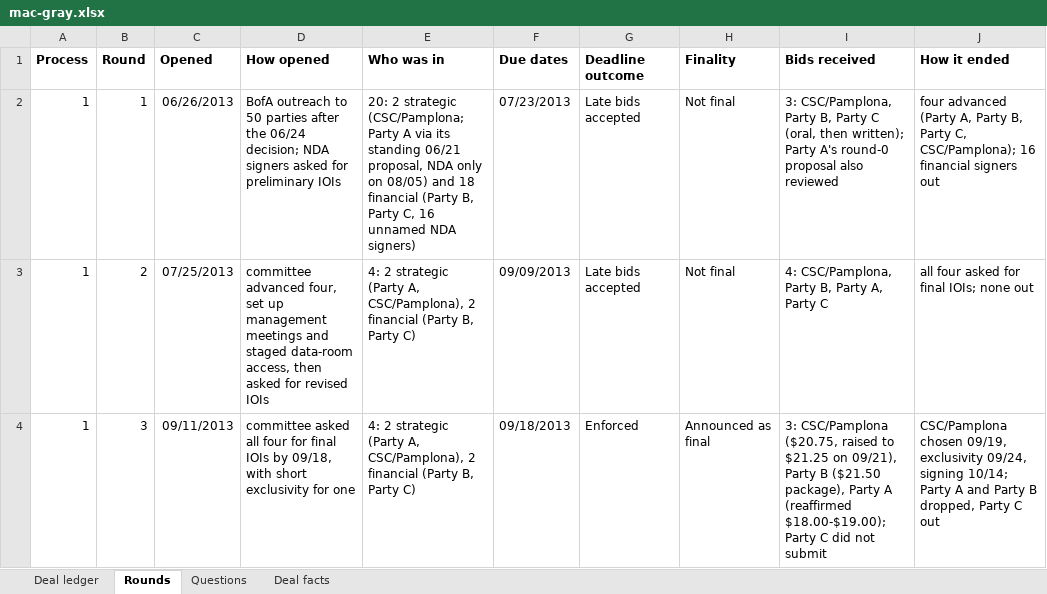
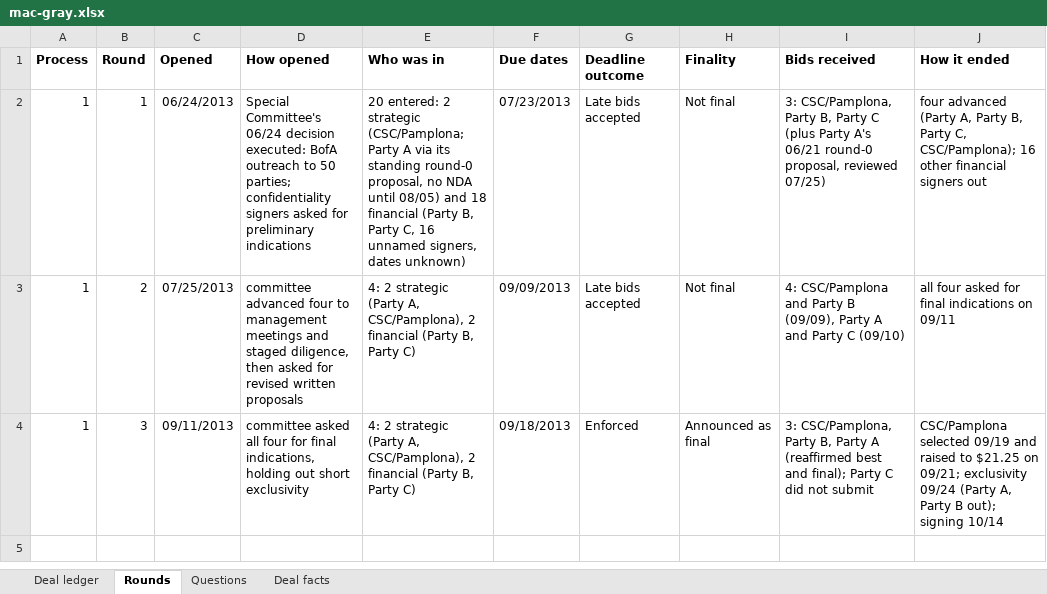
Before and after one commit to Austin-j-li/sec-auction, an Excel workbook: extraction/mac-gray.xlsx, sheet Rounds, drawn as a sheet; values as stored, in another font and other column widths than the file's, no borders; the diff names each change by its address in the sheet, - before the commit and + after, or states it on an @@ line.

```diff
--- a/extraction/mac-gray.xlsx (sheet Rounds)
+++ b/extraction/mac-gray.xlsx (sheet Rounds)
-C2 (Opened): 06/26/2013
+C2 (Opened): 06/24/2013
-D2 (How opened): BofA outreach to 50 parties after the 06/24 decision; NDA signers asked for preliminary IOIs
+D2 (How opened): Special Committee's 06/24 decision executed: BofA outreach to 50 parties; confidentiality signers asked for preliminary indications
-E2 (Who was in): 20: 2 strategic (CSC/Pamplona; Party A via its standing 06/21 proposal, NDA only on 08/05) and 18 financial (Party B, Party C, 16 unnamed NDA signers)
+E2 (Who was in): 20 entered: 2 strategic (CSC/Pamplona; Party A via its standing round-0 proposal, no NDA until 08/05) and 18 financial (Party B, Party C, 16 unnamed signers, dates unknown)
-I2 (Bids received): …Party C (oral, then written); Party A's round-0 proposal also reviewed
+I2 (Bids received): …Party C (plus Party A's 06/21 round-0 proposal, reviewed 07/25)
-J2 (How it ended): …CSC/Pamplona); 16 financial signers…
+J2 (How it ended): …CSC/Pamplona); 16 other financial signers…
-D3 (How opened): committee advanced four, set up management meetings and staged data-room access, then asked for revised IOIs
+D3 (How opened): committee advanced four to management meetings and staged diligence, then asked for revised written proposals
-I3 (Bids received): 4: CSC/Pamplona, Party B, Party A, Party C
+I3 (Bids received): 4: CSC/Pamplona and Party B (09/09), Party A and Party C (09/10)
-J3 (How it ended): all four asked for final IOIs; none out
+J3 (How it ended): all four asked for final indications on 09/11
-D4 (How opened): …for final IOIs by 09/18, with short exclusivity for one
+D4 (How opened): …for final indications, holding out short exclusivity
-I4 (Bids received): 3: CSC/Pamplona ($20.75, raised to $21.25 on 09/21), Party B ($21.50 package), Party A (reaffirmed $18.00-$19.00); Party C…
+I4 (Bids received): 3: CSC/Pamplona, Party B, Party A (reaffirmed best and final); Party C…
-J4 (How it ended): CSC/Pamplona chosen 09/19, exclusivity 09/24, signing 10/14; Party A and Party B dropped, Party C out
+J4 (How it ended): CSC/Pamplona selected 09/19 and raised to $21.25 on 09/21; exclusivity 09/24 (Party A, Party B out); signing 10/14
```
Also changed, not shown: sheet Deal ledger, sheet Questions, sheet Deal facts, extraction/petsmart.xlsx, extraction/providence-worcester.xlsx, 56 other files.
